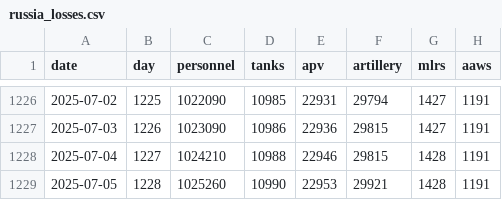
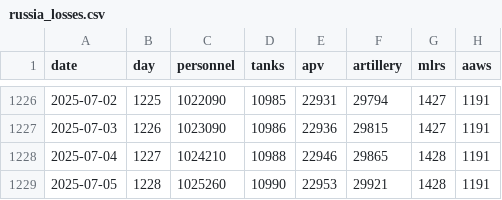
Before and after one commit to romansverdan/russian-Losses-in-Ukraine, a CSV file: data/russia_losses.csv, drawn as a sheet; only a part is shown, gaps mark what is left out; the diff names each change by its address in the sheet, - before the commit and + after, or states it on an @@ line.

Commit message:
fix typo

```diff
--- a/data/russia_losses.csv
+++ b/data/russia_losses.csv
-F1228 (artillery): 29815
+F1228 (artillery): 29865
```
